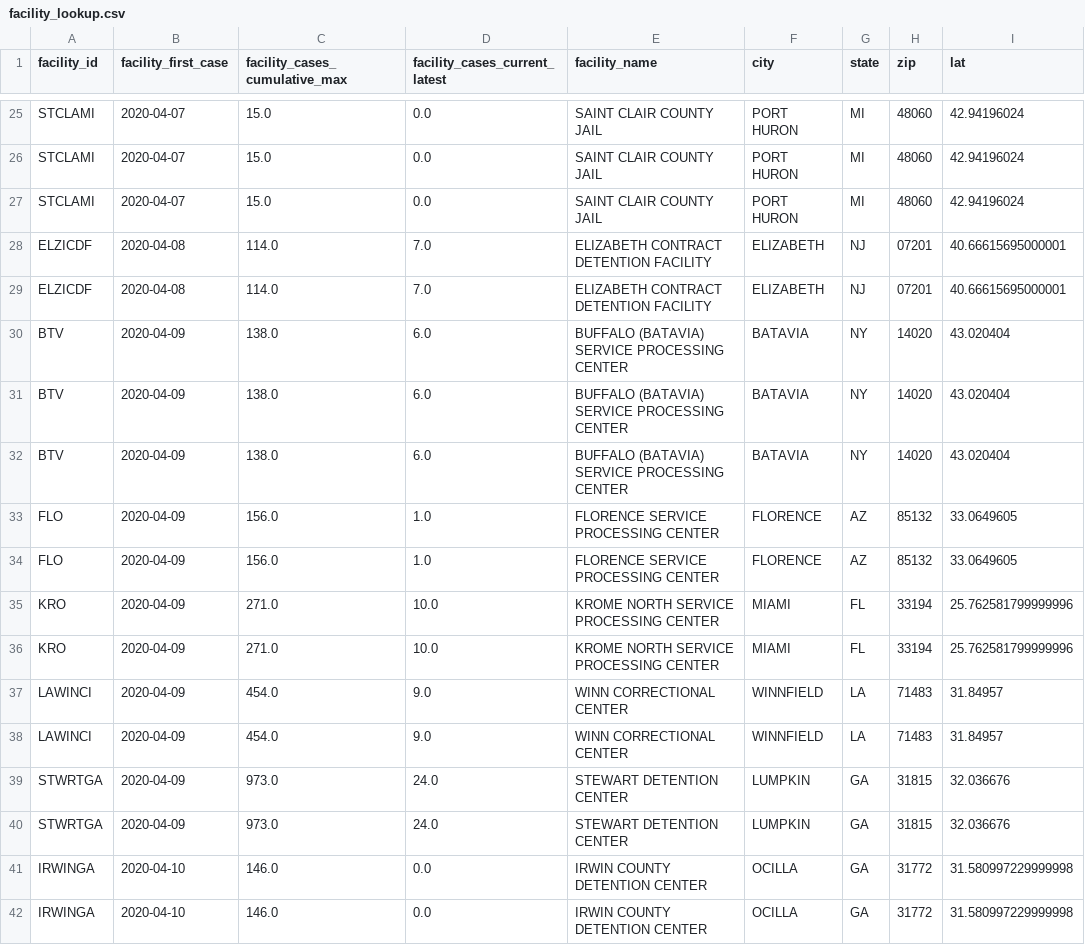
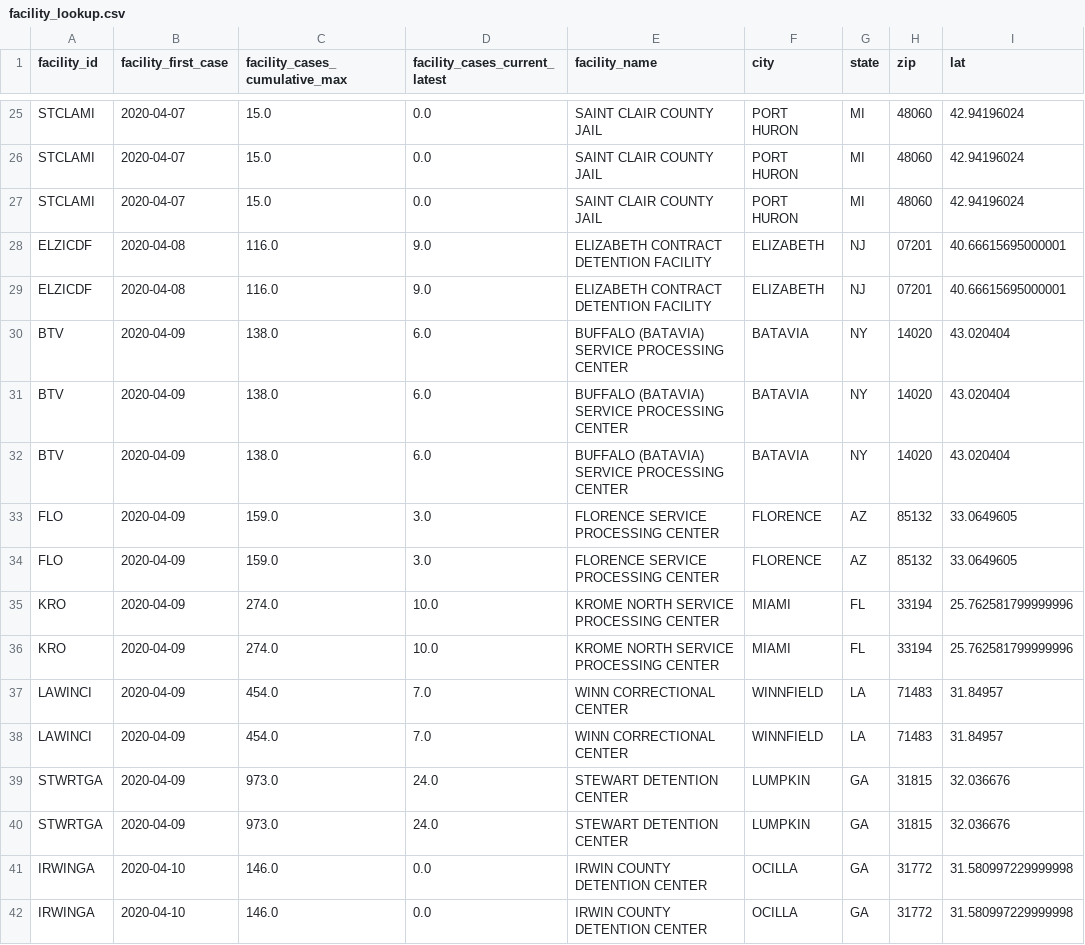
Before and after one commit to vera-institute/ice-detention-covid, a CSV file: metadata/facility_lookup.csv, drawn as a sheet; only a part is shown, gaps mark what is left out; the diff covers the shown part only; the diff names each change by its address in the sheet, - before the commit and + after, or states it on an @@ line.

```diff
--- a/metadata/facility_lookup.csv
+++ b/metadata/facility_lookup.csv
-C28:C29 (facility_cases_cumulative_max): 114.0
+C28:C29 (facility_cases_cumulative_max): 116.0
-D28:D29 (facility_cases_current_latest): 7.0
+D28:D29 (facility_cases_current_latest): 9.0
-C33:C34 (facility_cases_cumulative_max): 156.0
+C33:C34 (facility_cases_cumulative_max): 159.0
-D33:D34 (facility_cases_current_latest): 1.0
+D33:D34 (facility_cases_current_latest): 3.0
-C35:C36 (facility_cases_cumulative_max): 271.0
+C35:C36 (facility_cases_cumulative_max): 274.0
-D37:D38 (facility_cases_current_latest): 9.0
+D37:D38 (facility_cases_current_latest): 7.0
```
Also changed, not shown: 84 edited cells elsewhere in this file, data_daily/national_cases_daily.csv, data_daily/national_population_daily.csv, 6 other files.
